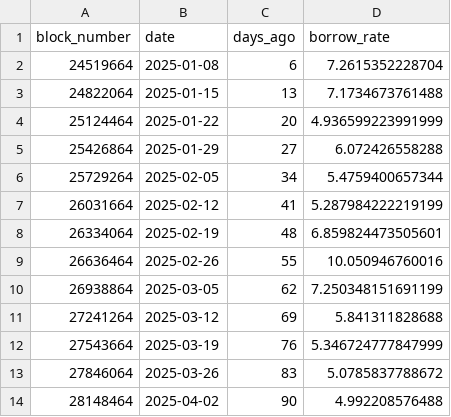
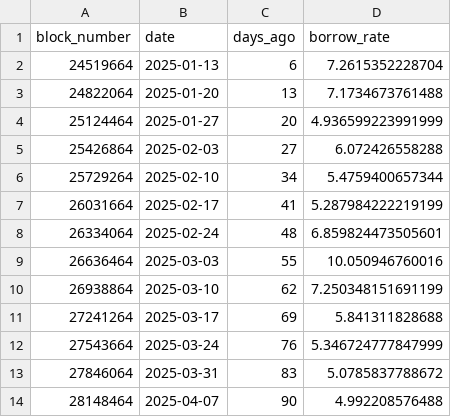
Before and after one commit to trojanMcAfee/base-analysis, a CSV file: plots/png/morpho_borrow_rate_history_90d.csv, drawn as a sheet.

Commit message:
Before trying with history of liq by public alloc

```diff
--- a/plots/png/morpho_borrow_rate_history_90d.csv
+++ b/plots/png/morpho_borrow_rate_history_90d.csv
@@ -1,14 +1,14 @@
 block_number,date,days_ago,borrow_rate
-24519664,2025-01-08,6,7.2615352228704
-24822064,2025-01-15,13,7.1734673761488
-25124464,2025-01-22,20,4.936599223991999
-25426864,2025-01-29,27,6.072426558288
-25729264,2025-02-05,34,5.4759400657344
-26031664,2025-02-12,41,5.287984222219199
-26334064,2025-02-19,48,6.859824473505601
-26636464,2025-02-26,55,10.050946760016
-26938864,2025-03-05,62,7.250348151691199
-27241264,2025-03-12,69,5.841311828688
-27543664,2025-03-19,76,5.346724777847999
-27846064,2025-03-26,83,5.0785837788672
-28148464,2025-04-02,90,4.992208576488
+24519664,2025-01-13,6,7.2615352228704
+24822064,2025-01-20,13,7.1734673761488
+25124464,2025-01-27,20,4.936599223991999
+25426864,2025-02-03,27,6.072426558288
+25729264,2025-02-10,34,5.4759400657344
+26031664,2025-02-17,41,5.287984222219199
+26334064,2025-02-24,48,6.859824473505601
+26636464,2025-03-03,55,10.050946760016
+26938864,2025-03-10,62,7.250348151691199
+27241264,2025-03-17,69,5.841311828688
+27543664,2025-03-24,76,5.346724777847999
+27846064,2025-03-31,83,5.0785837788672
+28148464,2025-04-07,90,4.992208576488
```
Also changed, not shown: plots/png/morpho_supply_borrow_history_3m.csv, 3 other files.
